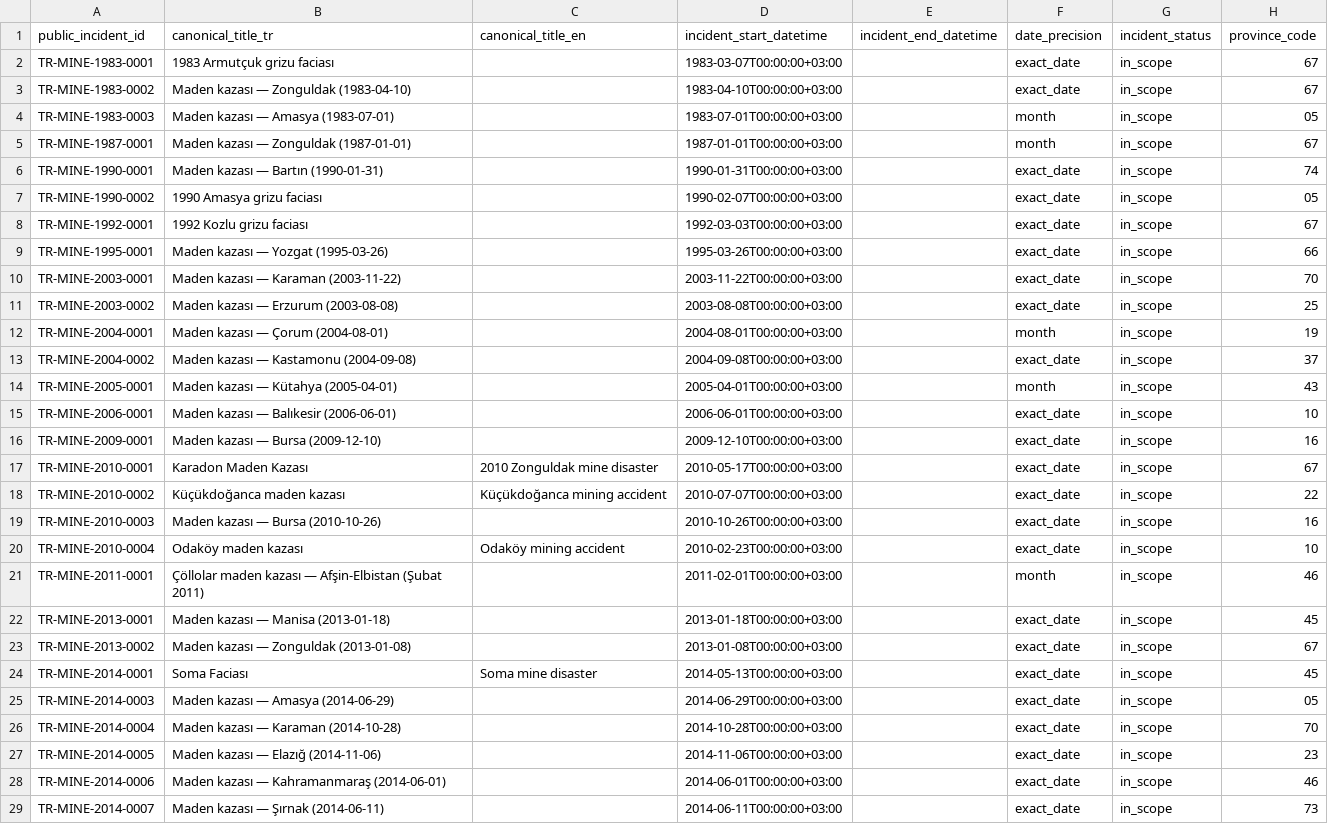
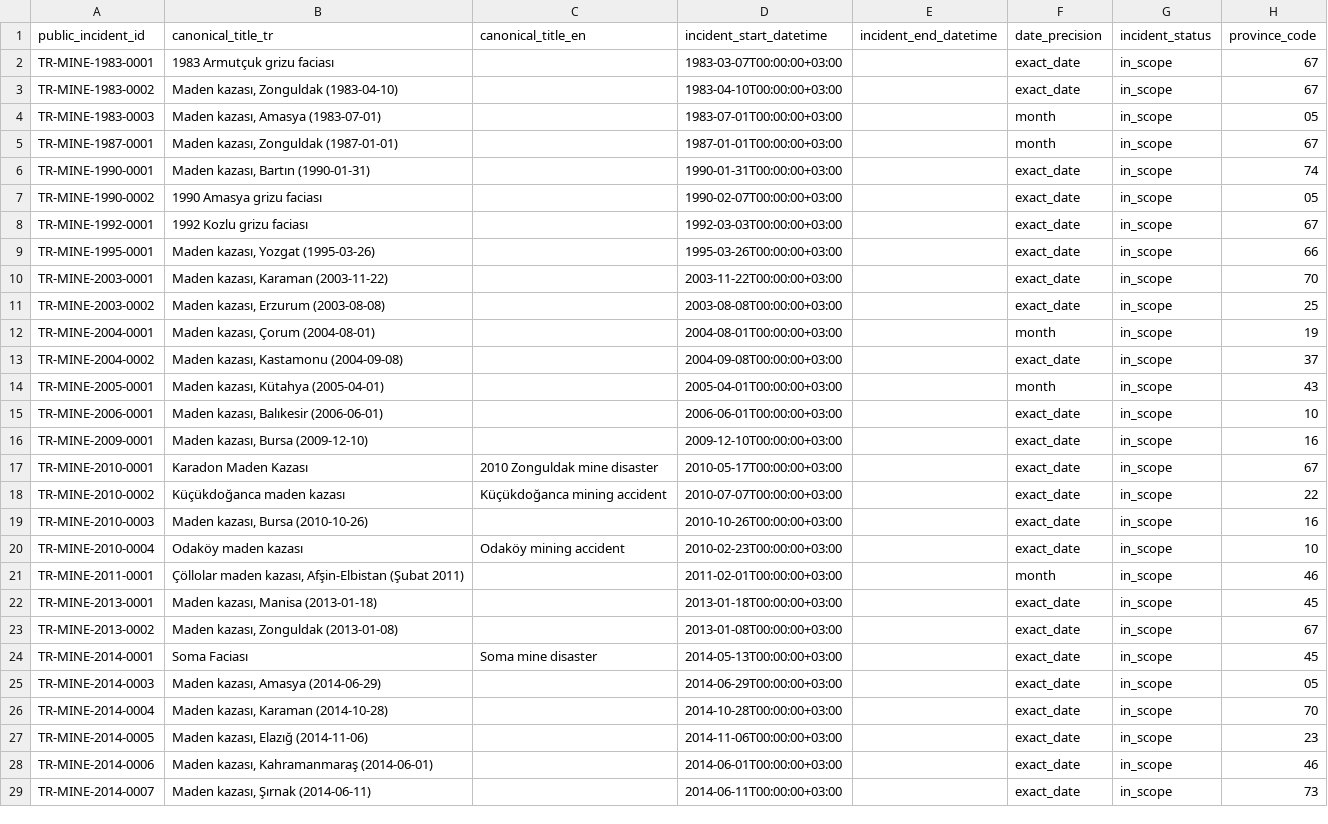
Before and after one commit to esaritas/Mining-accidents-Turkiye, a CSV file: data/public/incidents.csv, drawn as a sheet; only a part is shown; the diff covers the shown part only; the diff names each change by its address in the sheet, - before the commit and + after, or states it on an @@ line.

```diff
--- a/data/public/incidents.csv
+++ b/data/public/incidents.csv
-B3 (canonical_title_tr): Maden kazası — Zonguldak (1983-04-10)
+B3 (canonical_title_tr): Maden kazası, Zonguldak (1983-04-10)
-B4 (canonical_title_tr): Maden kazası — Amasya (1983-07-01)
+B4 (canonical_title_tr): Maden kazası, Amasya (1983-07-01)
-B5 (canonical_title_tr): Maden kazası — Zonguldak (1987-01-01)
+B5 (canonical_title_tr): Maden kazası, Zonguldak (1987-01-01)
-B6 (canonical_title_tr): Maden kazası — Bartın (1990-01-31)
+B6 (canonical_title_tr): Maden kazası, Bartın (1990-01-31)
-B9 (canonical_title_tr): Maden kazası — Yozgat (1995-03-26)
+B9 (canonical_title_tr): Maden kazası, Yozgat (1995-03-26)
-B10 (canonical_title_tr): Maden kazası — Karaman (2003-11-22)
+B10 (canonical_title_tr): Maden kazası, Karaman (2003-11-22)
-B11 (canonical_title_tr): Maden kazası — Erzurum (2003-08-08)
+B11 (canonical_title_tr): Maden kazası, Erzurum (2003-08-08)
-B12 (canonical_title_tr): Maden kazası — Çorum (2004-08-01)
+B12 (canonical_title_tr): Maden kazası, Çorum (2004-08-01)
-B13 (canonical_title_tr): Maden kazası — Kastamonu (2004-09-08)
+B13 (canonical_title_tr): Maden kazası, Kastamonu (2004-09-08)
-B14 (canonical_title_tr): Maden kazası — Kütahya (2005-04-01)
+B14 (canonical_title_tr): Maden kazası, Kütahya (2005-04-01)
-B15 (canonical_title_tr): Maden kazası — Balıkesir (2006-06-01)
+B15 (canonical_title_tr): Maden kazası, Balıkesir (2006-06-01)
-B16 (canonical_title_tr): Maden kazası — Bursa (2009-12-10)
+B16 (canonical_title_tr): Maden kazası, Bursa (2009-12-10)
-B19 (canonical_title_tr): Maden kazası — Bursa (2010-10-26)
+B19 (canonical_title_tr): Maden kazası, Bursa (2010-10-26)
-B21 (canonical_title_tr): Çöllolar maden kazası — Afşin-Elbistan (Şubat…
+B21 (canonical_title_tr): Çöllolar maden kazası, Afşin-Elbistan (Şubat…
-B22 (canonical_title_tr): Maden kazası — Manisa (2013-01-18)
+B22 (canonical_title_tr): Maden kazası, Manisa (2013-01-18)
-B23 (canonical_title_tr): Maden kazası — Zonguldak (2013-01-08)
+B23 (canonical_title_tr): Maden kazası, Zonguldak (2013-01-08)
-B25 (canonical_title_tr): Maden kazası — Amasya (2014-06-29)
+B25 (canonical_title_tr): Maden kazası, Amasya (2014-06-29)
-B26 (canonical_title_tr): Maden kazası — Karaman (2014-10-28)
+B26 (canonical_title_tr): Maden kazası, Karaman (2014-10-28)
-B27 (canonical_title_tr): Maden kazası — Elazığ (2014-11-06)
+B27 (canonical_title_tr): Maden kazası, Elazığ (2014-11-06)
-B28 (canonical_title_tr): Maden kazası — Kahramanmaraş (2014-06-01)
+B28 (canonical_title_tr): Maden kazası, Kahramanmaraş (2014-06-01)
-B29 (canonical_title_tr): Maden kazası — Şırnak (2014-06-11)
+B29 (canonical_title_tr): Maden kazası, Şırnak (2014-06-11)
```
Also changed, not shown: 19 edited cells elsewhere in this file, docs/corrections_log.csv, 11 other files.
